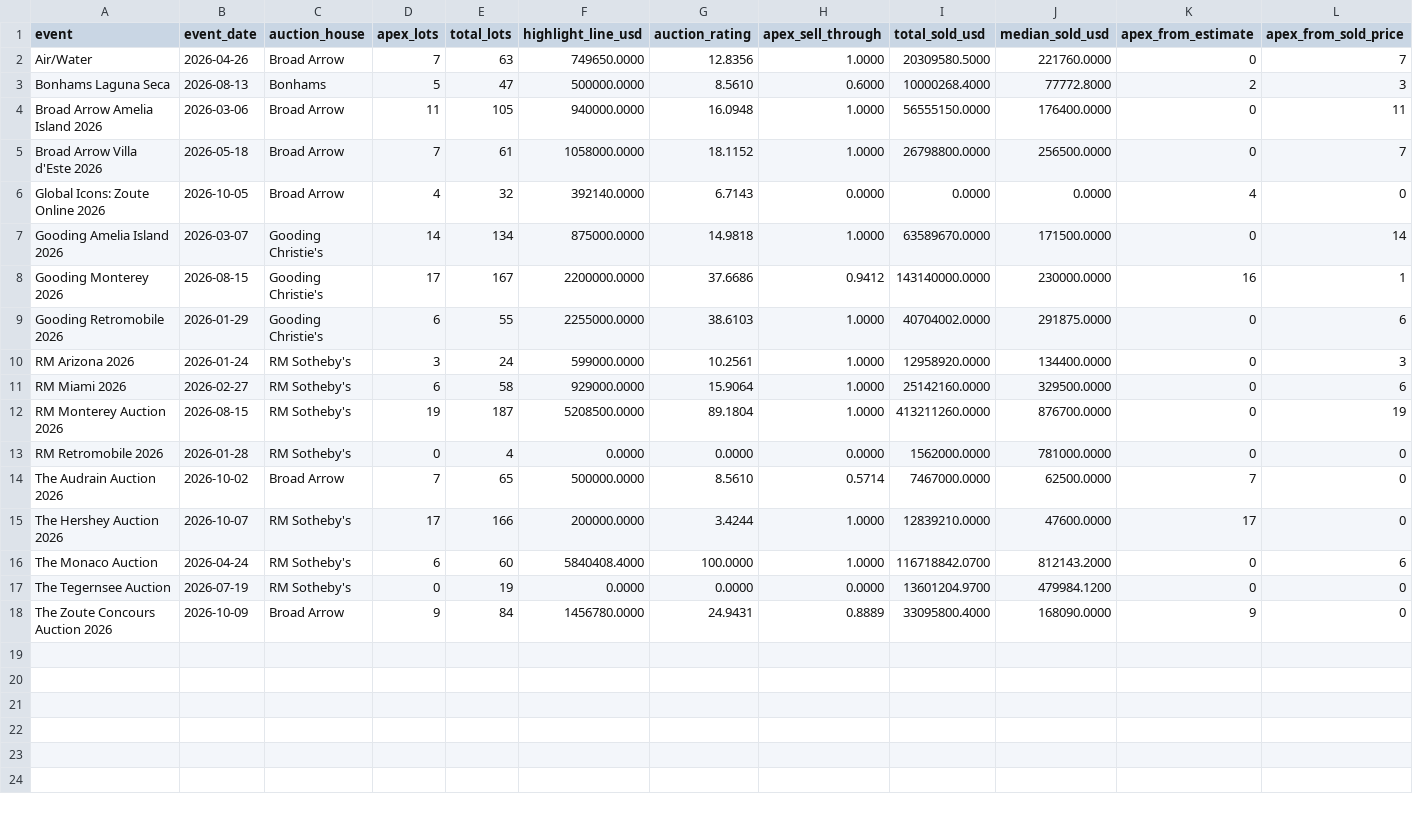
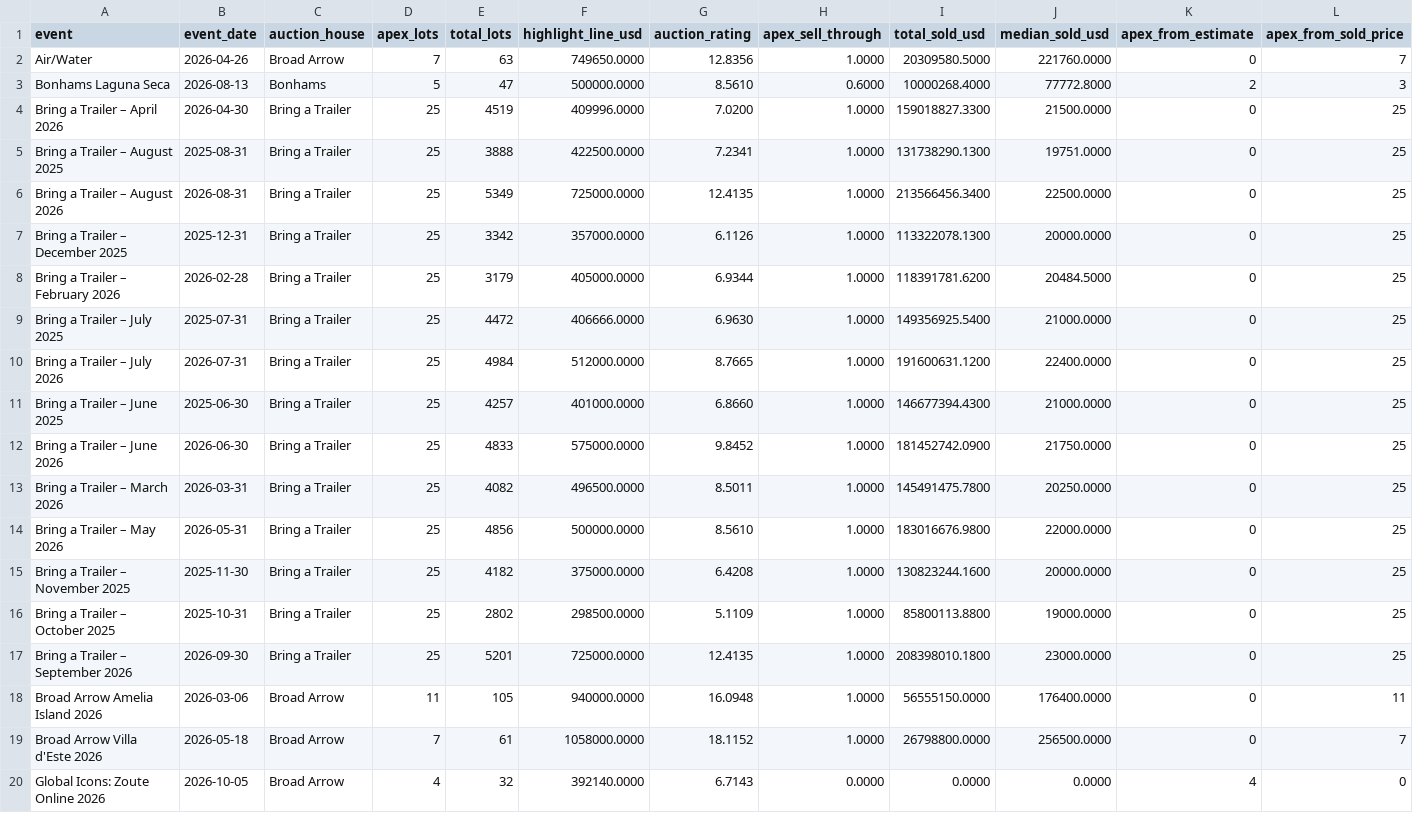
Before and after one commit to matte36s50/market-interest-score-app, a CSV file: data/auction_ratings.csv, drawn as a sheet; only a part is shown; the shorter side is filled out with more unchanged rows; the diff names each change by its address in the sheet, - before the commit and + after, or states it on an @@ line.

```diff
--- a/data/auction_ratings.csv
+++ b/data/auction_ratings.csv
+row 4: Bring a Trailer – April 2026 | 2026-04-30 | Bring a Trailer | 25 | 4519 | 409996.0000 | 7.0200 | 1.0000 | 159018827.3300 | 21500.0000 | 0 | 25
+row 5: Bring a Trailer – August 2025 | 2025-08-31 | Bring a Trailer | 25 | 3888 | 422500.0000 | 7.2341 | 1.0000 | 131738290.1300 | 19751.0000 | 0 | 25
+row 6: Bring a Trailer – August 2026 | 2026-08-31 | Bring a Trailer | 25 | 5349 | 725000.0000 | 12.4135 | 1.0000 | 213566456.3400 | 22500.0000 | 0 | 25
+row 7: Bring a Trailer – December 2025 | 2025-12-31 | Bring a Trailer | 25 | 3342 | 357000.0000 | 6.1126 | 1.0000 | 113322078.1300 | 20000.0000 | 0 | 25
+row 8: Bring a Trailer – February 2026 | 2026-02-28 | Bring a Trailer | 25 | 3179 | 405000.0000 | 6.9344 | 1.0000 | 118391781.6200 | 20484.5000 | 0 | 25
+row 9: Bring a Trailer – July 2025 | 2025-07-31 | Bring a Trailer | 25 | 4472 | 406666.0000 | 6.9630 | 1.0000 | 149356925.5400 | 21000.0000 | 0 | 25
+row 10: Bring a Trailer – July 2026 | 2026-07-31 | Bring a Trailer | 25 | 4984 | 512000.0000 | 8.7665 | 1.0000 | 191600631.1200 | 22400.0000 | 0 | 25
+row 11: Bring a Trailer – June 2025 | 2025-06-30 | Bring a Trailer | 25 | 4257 | 401000.0000 | 6.8660 | 1.0000 | 146677394.4300 | 21000.0000 | 0 | 25
+row 12: Bring a Trailer – June 2026 | 2026-06-30 | Bring a Trailer | 25 | 4833 | 575000.0000 | 9.8452 | 1.0000 | 181452742.0900 | 21750.0000 | 0 | 25
+row 13: Bring a Trailer – March 2026 | 2026-03-31 | Bring a Trailer | 25 | 4082 | 496500.0000 | 8.5011 | 1.0000 | 145491475.7800 | 20250.0000 | 0 | 25
+row 14: Bring a Trailer – May 2026 | 2026-05-31 | Bring a Trailer | 25 | 4856 | 500000.0000 | 8.5610 | 1.0000 | 183016676.9800 | 22000.0000 | 0 | 25
+row 15: Bring a Trailer – November 2025 | 2025-11-30 | Bring a Trailer | 25 | 4182 | 375000.0000 | 6.4208 | 1.0000 | 130823244.1600 | 20000.0000 | 0 | 25
+row 16: Bring a Trailer – October 2025 | 2025-10-31 | Bring a Trailer | 25 | 2802 | 298500.0000 | 5.1109 | 1.0000 | 85800113.8800 | 19000.0000 | 0 | 25
+row 17: Bring a Trailer – September 2026 | 2026-09-30 | Bring a Trailer | 25 | 5201 | 725000.0000 | 12.4135 | 1.0000 | 208398010.1800 | 23000.0000 | 0 | 25
```
Also changed, not shown: data/mai_scores.csv, 1 other file.
